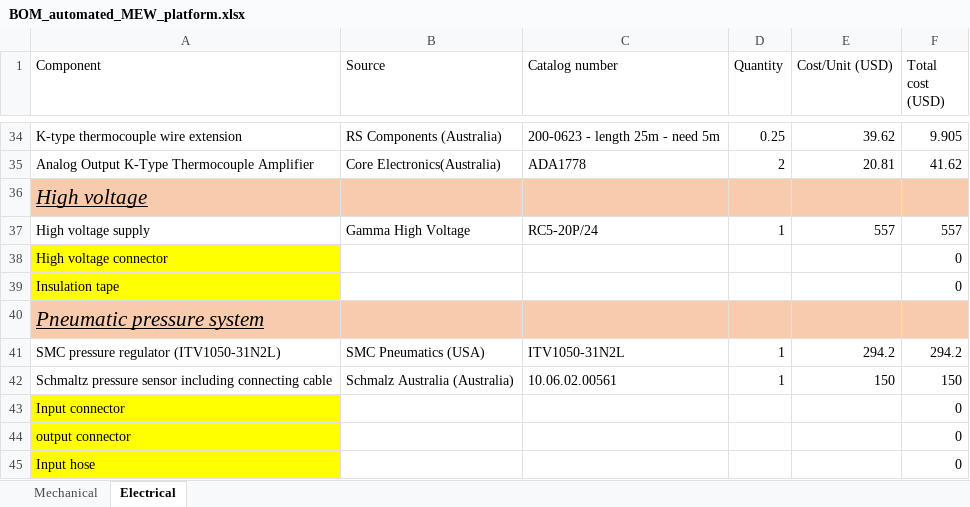
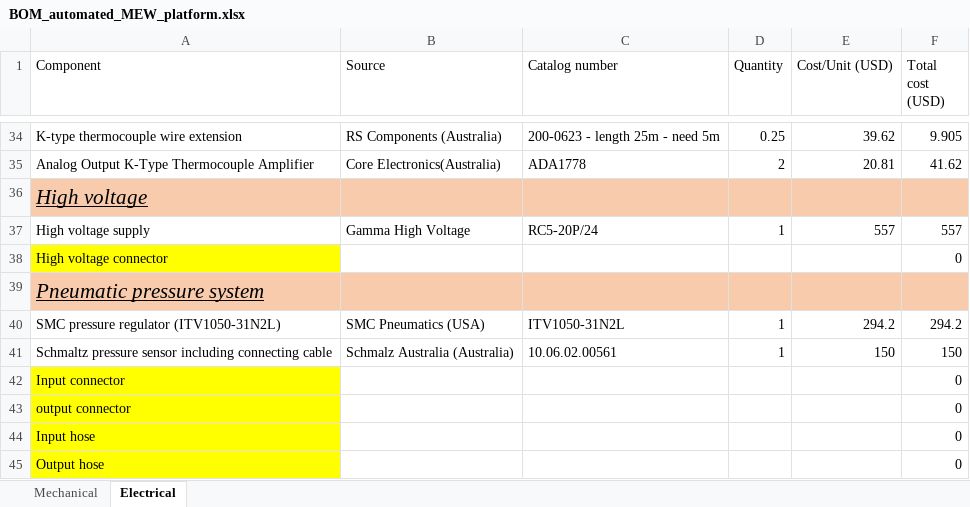
Before and after one commit to Lasonic/automated_mew_platform, an Excel workbook: BoM/BOM_automated_MEW_platform.xlsx, sheet Electrical, drawn as a sheet; only a part is shown, gaps mark what is left out; the shorter side is filled out with more unchanged rows; values as stored, in another font and other column widths than the file's, no borders; table styles not drawn; the diff names each change by its address in the sheet, - before the commit and + after, or states it on an @@ line.

```diff
--- a/BoM/BOM_automated_MEW_platform.xlsx (sheet Electrical)
+++ b/BoM/BOM_automated_MEW_platform.xlsx (sheet Electrical)
-row 39: Insulation tape |  |  |  |  | 0
```
Also changed, not shown: sheet Mechanical.
